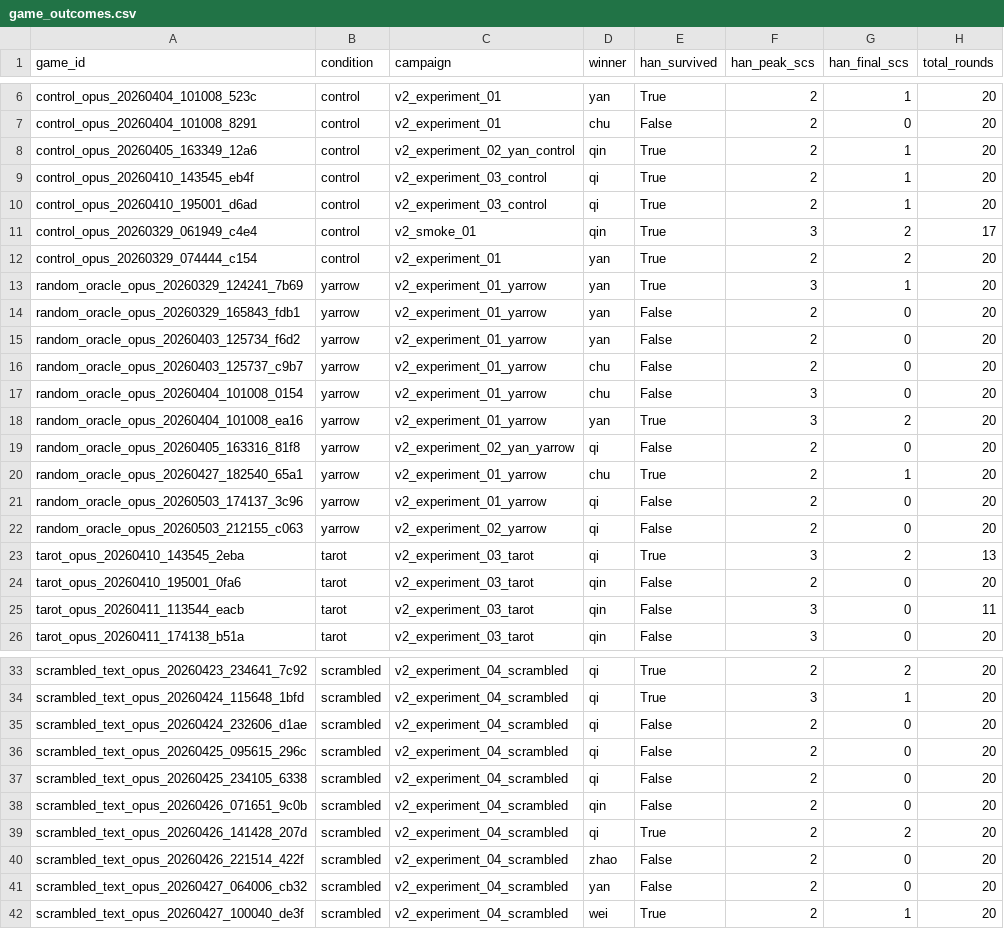
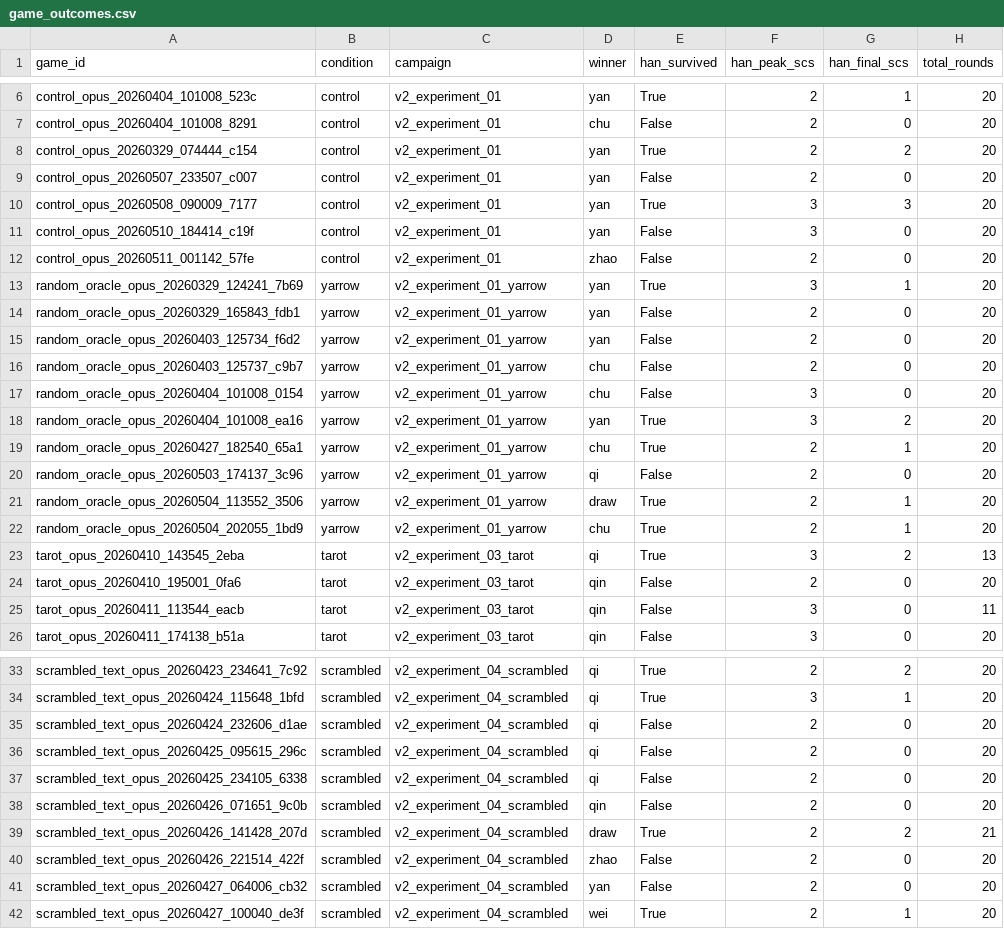
Before and after one commit to augchan42/symbolic-framework-ecosystem-effects, a CSV file: data/game_outcomes.csv, drawn as a sheet; only a part is shown, gaps mark what is left out.

```diff
--- a/data/game_outcomes.csv
+++ b/data/game_outcomes.csv
@@ -7,7 +7,7 @@ control_opus_20260404_101008_523c,control,v2_experiment_01,yan,True,2,1,20
 control_opus_20260404_101008_8291,control,v2_experiment_01,chu,False,2,0,20
-control_opus_20260405_163349_12a6,control,v2_experiment_02_yan_control,qin,True,2,1,20
-control_opus_20260410_143545_eb4f,control,v2_experiment_03_control,qi,True,2,1,20
-control_opus_20260410_195001_d6ad,control,v2_experiment_03_control,qi,True,2,1,20
-control_opus_20260329_061949_c4e4,control,v2_smoke_01,qin,True,3,2,17
 control_opus_20260329_074444_c154,control,v2_experiment_01,yan,True,2,2,20
+control_opus_20260507_233507_c007,control,v2_experiment_01,yan,False,2,0,20
+control_opus_20260508_090009_7177,control,v2_experiment_01,yan,True,3,3,20
+control_opus_20260510_184414_c19f,control,v2_experiment_01,yan,False,3,0,20
+control_opus_20260511_001142_57fe,control,v2_experiment_01,zhao,False,2,0,20
 random_oracle_opus_20260329_124241_7b69,yarrow,v2_experiment_01_yarrow,yan,True,3,1,20
@@ -18,6 +18,6 @@ random_oracle_opus_20260404_101008_0154,yarrow,v2_experiment_01_yarrow,chu,False
 random_oracle_opus_20260404_101008_ea16,yarrow,v2_experiment_01_yarrow,yan,True,3,2,20
-random_oracle_opus_20260405_163316_81f8,yarrow,v2_experiment_02_yan_yarrow,qi,False,2,0,20
 random_oracle_opus_20260427_182540_65a1,yarrow,v2_experiment_01_yarrow,chu,True,2,1,20
 random_oracle_opus_20260503_174137_3c96,yarrow,v2_experiment_01_yarrow,qi,False,2,0,20
-random_oracle_opus_20260503_212155_c063,yarrow,v2_experiment_02_yarrow,qi,False,2,0,20
+random_oracle_opus_20260504_113552_3506,yarrow,v2_experiment_01_yarrow,draw,True,2,1,20
+random_oracle_opus_20260504_202055_1bd9,yarrow,v2_experiment_01_yarrow,chu,True,2,1,20
 tarot_opus_20260410_143545_2eba,tarot,v2_experiment_03_tarot,qi,True,3,2,13
@@ -38,3 +38,3 @@ scrambled_text_opus_20260425_234105_6338,scrambled,v2_experiment_04_scrambled,qi
 scrambled_text_opus_20260426_071651_9c0b,scrambled,v2_experiment_04_scrambled,qin,False,2,0,20
-scrambled_text_opus_20260426_141428_207d,scrambled,v2_experiment_04_scrambled,qi,True,2,2,20
+scrambled_text_opus_20260426_141428_207d,scrambled,v2_experiment_04_scrambled,draw,True,2,2,21
 scrambled_text_opus_20260426_221514_422f,scrambled,v2_experiment_04_scrambled,zhao,False,2,0,20
```
Also changed, not shown: data/reasoning_lengths.csv, 9 other files.
